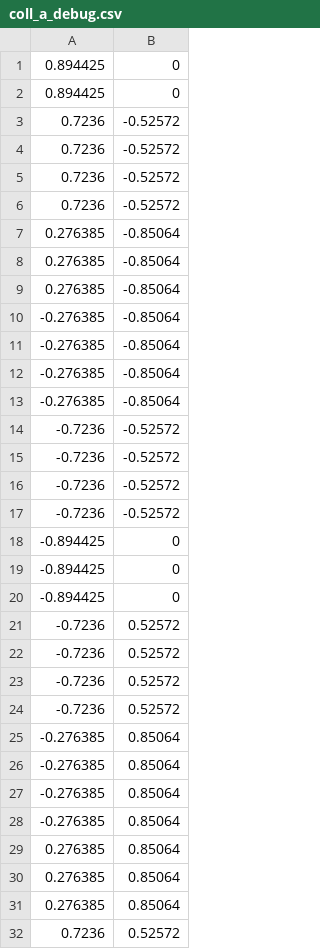
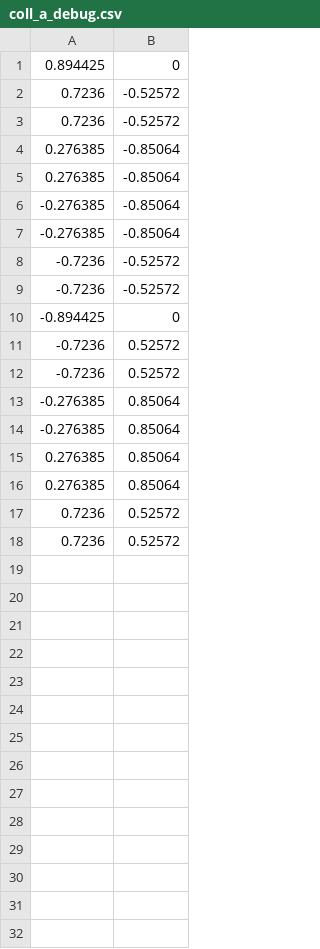
Before and after one commit to CptNemo0/Rope-Em-Up, a CSV file: res/logs/coll_a_debug.csv, drawn as a sheet; only a part is shown; the shorter side is filled out with more unchanged rows; the diff covers the shown part only.

```diff
--- a/res/logs/coll_a_debug.csv
+++ b/res/logs/coll_a_debug.csv
@@ -1,5 +1,2 @@
 0.894425, 0
-0.894425, 0
-0.7236, -0.52572
-0.7236, -0.52572
 0.7236, -0.52572
@@ -8,5 +5,2 @@
 0.276385, -0.85064
-0.276385, -0.85064
--0.276385, -0.85064
--0.276385, -0.85064
 -0.276385, -0.85064
@@ -15,9 +9,3 @@
 -0.7236, -0.52572
--0.7236, -0.52572
--0.7236, -0.52572
 -0.894425, 0
--0.894425, 0
--0.894425, 0
--0.7236, 0.52572
--0.7236, 0.52572
 -0.7236, 0.52572
@@ -26,5 +14,2 @@
 -0.276385, 0.85064
--0.276385, 0.85064
--0.276385, 0.85064
-0.276385, 0.85064
 0.276385, 0.85064
```
Also changed, not shown: 3 removed rows elsewhere in this file, res/logs/coll_b_debug.csv, res/logs/polygon_debug.csv, 4 other files.
